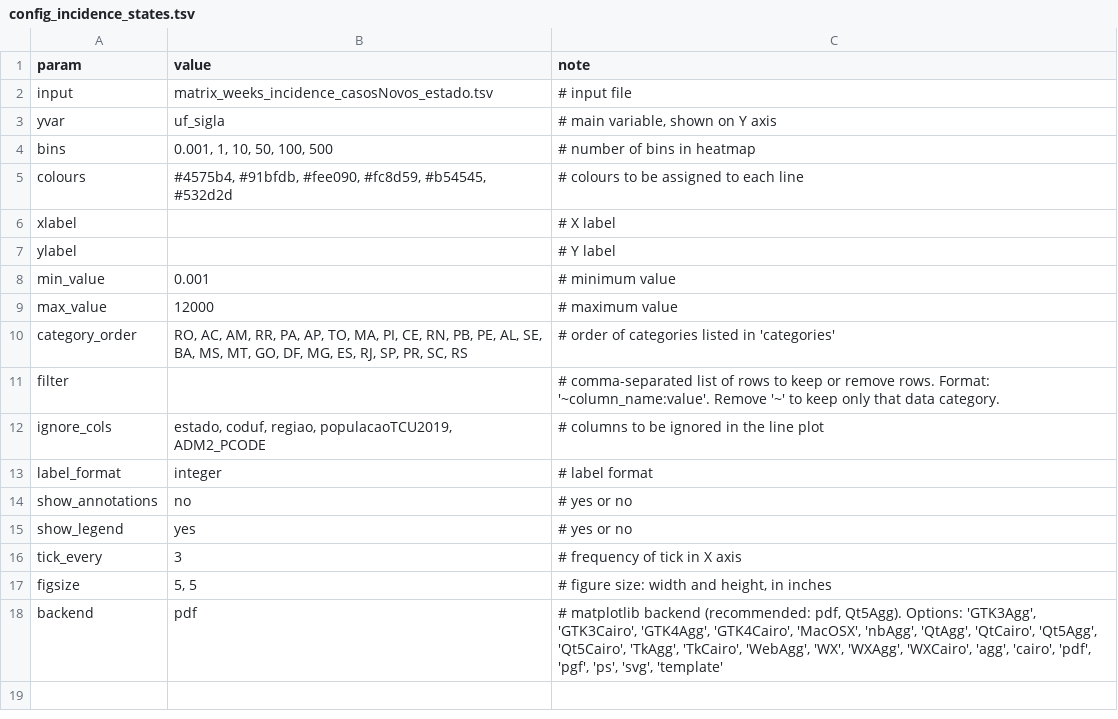
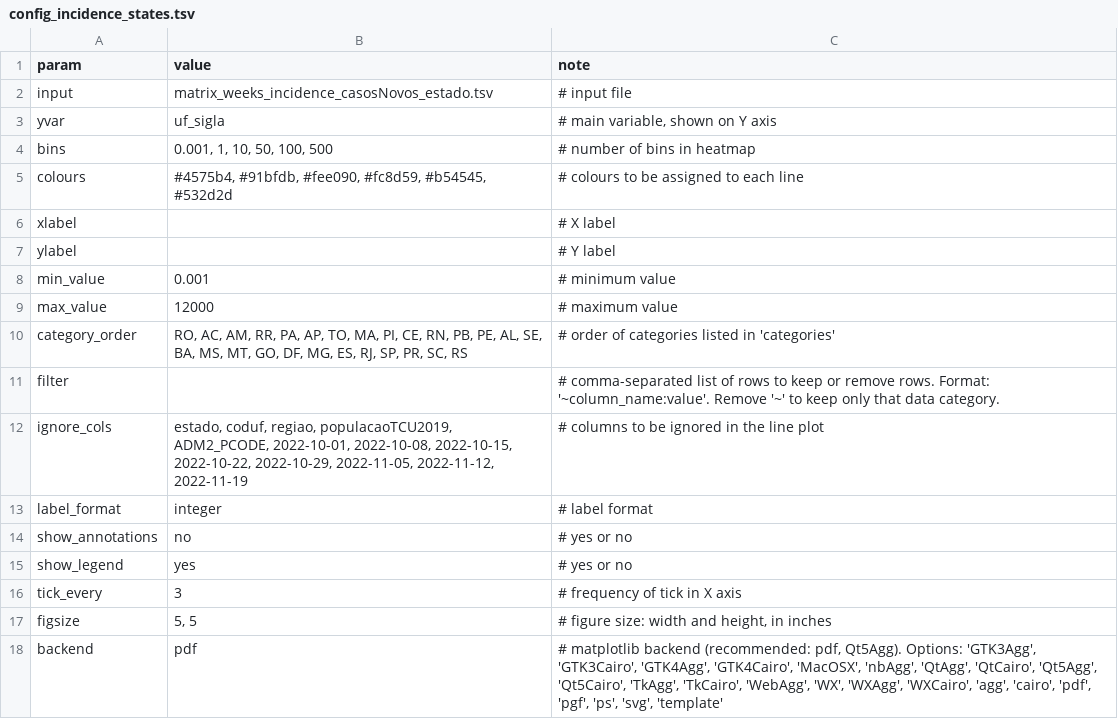
Before and after one commit to InstitutoTodosPelaSaude/variants, a TSV file: figures/heatmap/brazil/config_incidence_states.tsv, drawn as a sheet.

```diff
--- a/figures/heatmap/brazil/config_incidence_states.tsv
+++ b/figures/heatmap/brazil/config_incidence_states.tsv
@@ -11,3 +11,3 @@ category_order	RO, AC, AM, RR, PA, AP, TO, MA, PI, CE, RN, PB, PE, AL, SE, BA, M
 filter		# comma-separated list of rows to keep or remove rows. Format: '~column_name:value'. Remove '~' to keep only that data category.
-ignore_cols	estado, coduf, regiao, populacaoTCU2019, ADM2_PCODE	# columns to be ignored in the line plot
+ignore_cols	estado, coduf, regiao, populacaoTCU2019, ADM2_PCODE, 2022-10-01, 2022-10-08, 2022-10-15, 2022-10-22, 2022-10-29, 2022-11-05, 2022-11-12, 2022-11-19	# columns to be ignored in the line plot
 label_format	integer	# label format
```
Also changed, not shown: figures/barplot/brazil/raw_data/config_variants_weeks.tsv, figures/heatmap/global/config_incidence_global.tsv, 8 other files.
